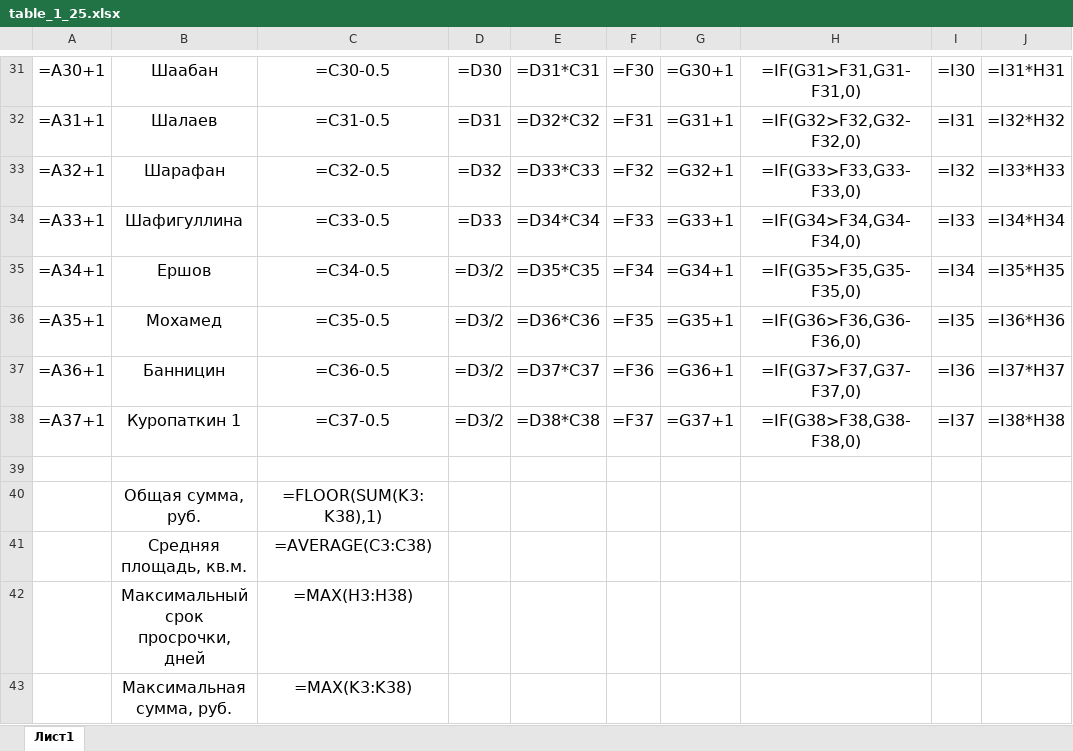
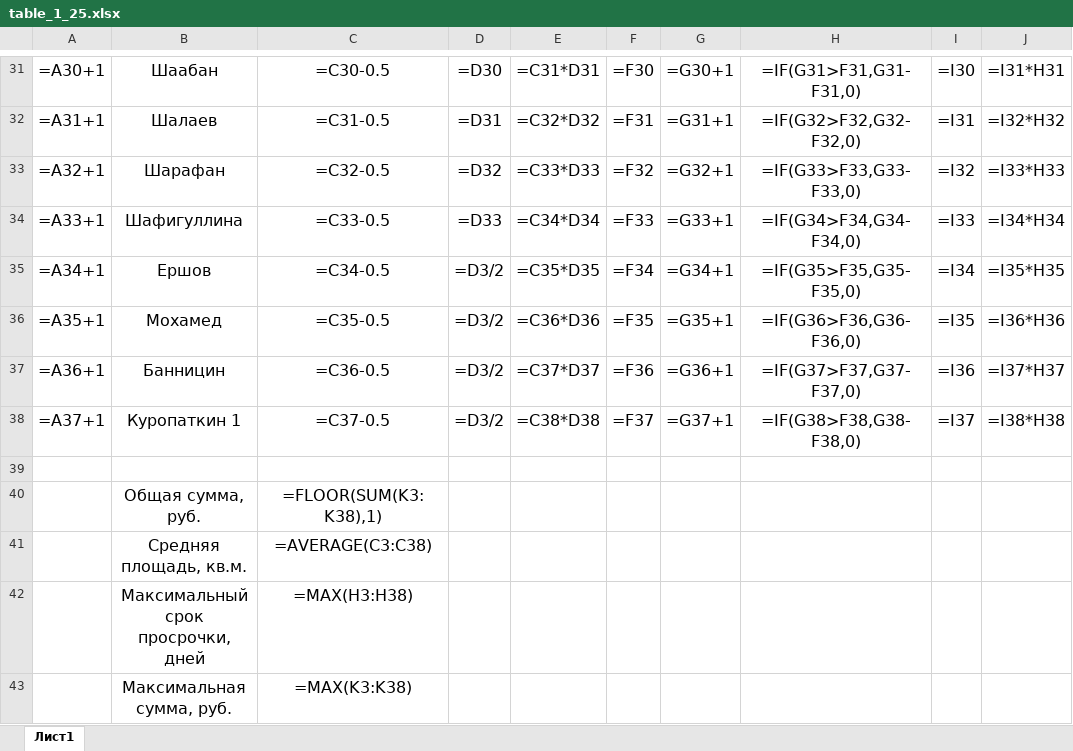
Before and after one commit to Ilya-Petrovich/IT_LR, an Excel workbook: LR3/table_1_25.xlsx, sheet Лист1, drawn as a sheet; only a part is shown, gaps mark what is left out; values as stored, in another font and other column widths than the file's, no borders; formulas are shown in place of their values; the diff covers the shown part only; the diff names each change by its address in the sheet, - before the commit and + after, or states it on an @@ line.

```diff
--- a/LR3/table_1_25.xlsx (sheet Лист1)
+++ b/LR3/table_1_25.xlsx (sheet Лист1)
-E31: =D31*C31
+E31: =C31*D31
-E32: =D32*C32
+E32: =C32*D32
-E33: =D33*C33
+E33: =C33*D33
-E34: =D34*C34
+E34: =C34*D34
-E35: =D35*C35
+E35: =C35*D35
-E36: =D36*C36
+E36: =C36*D36
-E37: =D37*C37
+E37: =C37*D37
-E38: =D38*C38
+E38: =C38*D38
```
Also changed, not shown: 28 edited cells elsewhere in this sheet.
